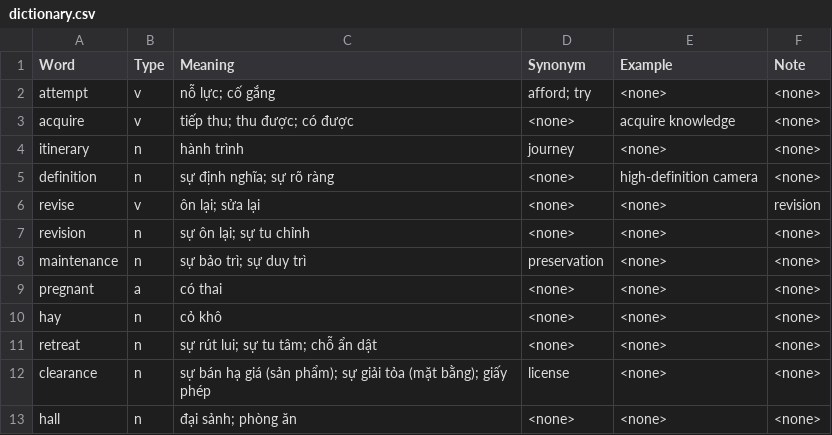
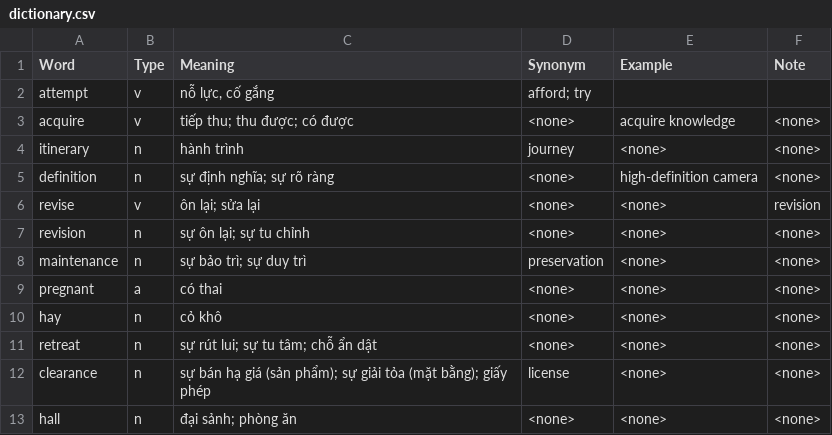
Before and after one commit to nhathuyle2002/Streamlit, a CSV file: data/dictionary.csv, drawn as a sheet.

```diff
--- a/data/dictionary.csv
+++ b/data/dictionary.csv
@@ -1,3 +1,3 @@
 Word,Type,Meaning,Synonym,Example,Note
-attempt,v,nỗ lực; cố gắng,afford; try,<none>,<none>
+attempt,v,"nỗ lực, cố gắng",afford; try,,
 acquire,v,tiếp thu; thu được; có được,<none>,acquire knowledge,<none>
```
Also changed, not shown: 1 other file.
